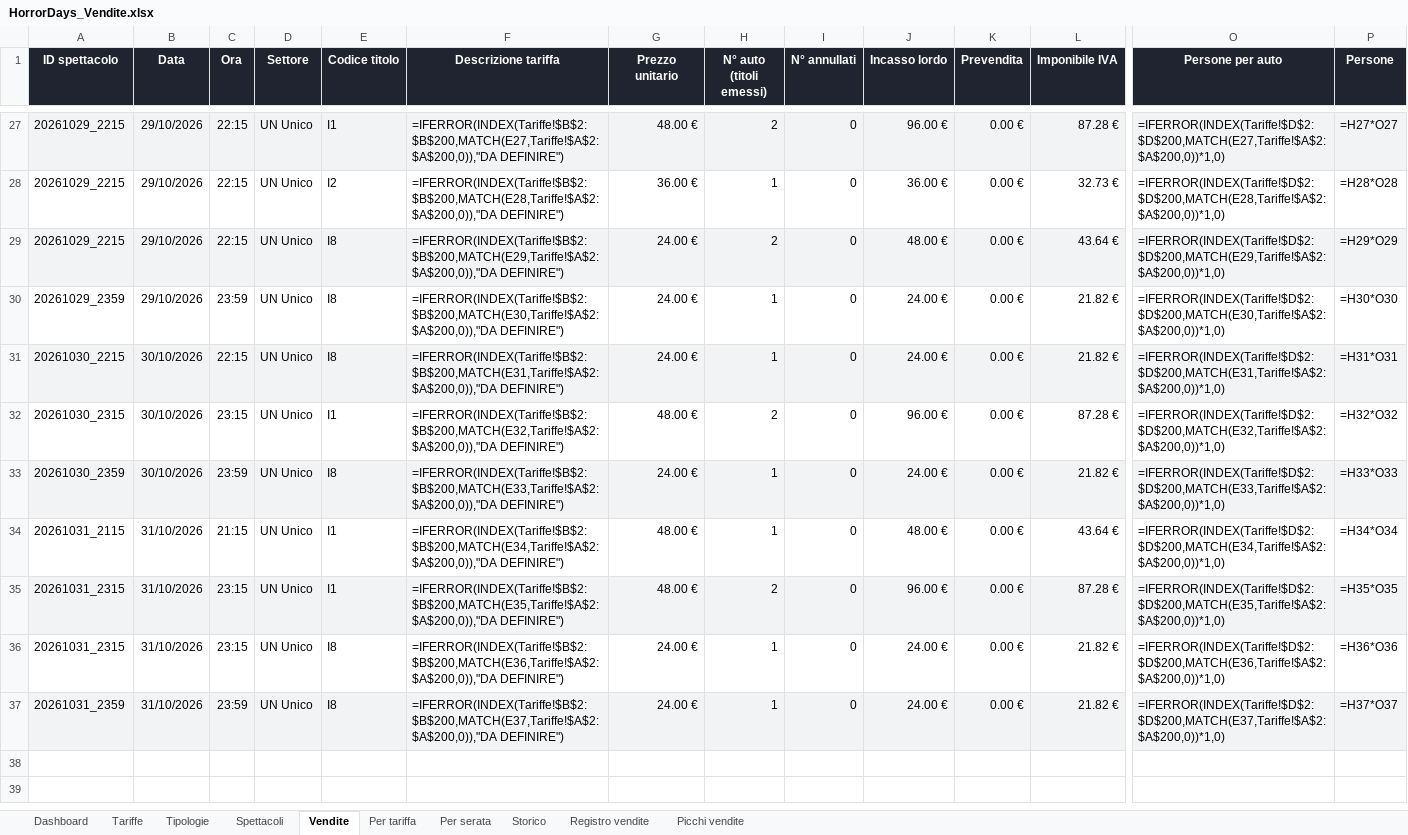
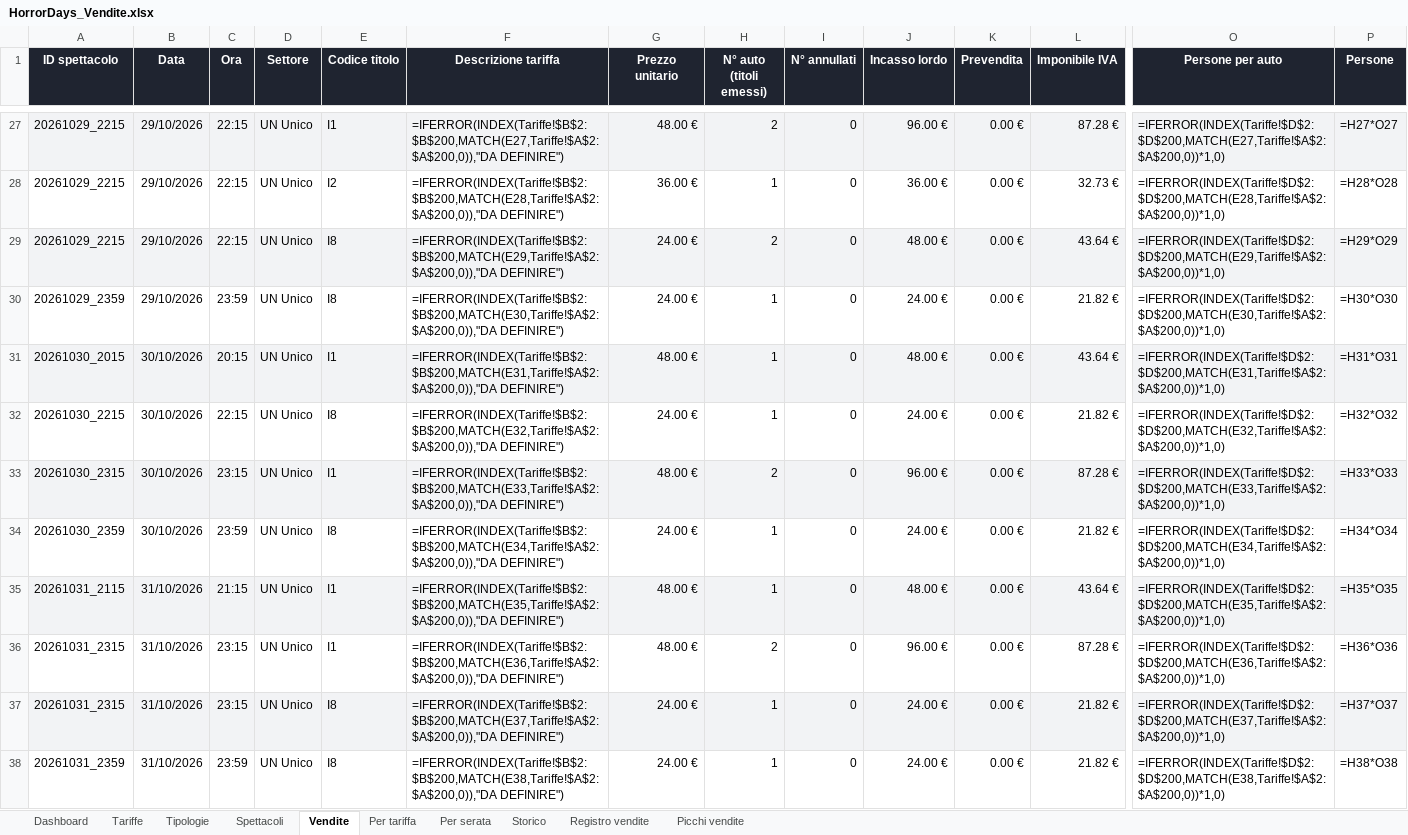
Before and after one commit to boostcreativeai-prog/HorrorDays, an Excel workbook: data/HorrorDays_Vendite.xlsx, sheet Vendite, drawn as a sheet; only a part is shown, gaps mark what is left out; values as stored, in another font and other column widths than the file's, no borders; formulas without a stored value are shown as written; addresses are those after the commit; rows hold the shown columns only; the diff covers the shown part only; the diff names each change by its address in the sheet, - before the commit and + after, or states it on an @@ line.

Commit message:
Report vendite 07/10/2026 17:27

```diff
--- a/data/HorrorDays_Vendite.xlsx (sheet Vendite)
+++ b/data/HorrorDays_Vendite.xlsx (sheet Vendite)
+row 31: 20261030_2015 | 30/10/2026 | 20:15 | UN Unico | I1 | =IFERROR(INDEX(Tariffe!$B$2:$B$200,MATCH(E31,Tariffe!$A$2:$A$200,0)),"DA DEFINIRE") | 48.00 € | 1 | 0 | 48.00 € | 0.00 € | 43.64 € | =IFERROR(INDEX(Tariffe!$D$2:$D$200,MATCH(E31,Tariffe!$A$2:$A$200,0))*1,0) | =H31*O31
-A32:P32 fill: #F2F3F5
+A32:P32 fill: none
-F32 (Descrizione tariffa): =IFERROR(INDEX(Tariffe!$B$2:$B$200,MATCH(E31,Tariffe!$A$2:$A$200,0)),"DA DEFINIRE")
+F32 (Descrizione tariffa): =IFERROR(INDEX(Tariffe!$B$2:$B$200,MATCH(E32,Tariffe!$A$2:$A$200,0)),"DA DEFINIRE")
-O32 (Persone per auto): =IFERROR(INDEX(Tariffe!$D$2:$D$200,MATCH(E31,Tariffe!$A$2:$A$200,0))*1,0)
+O32 (Persone per auto): =IFERROR(INDEX(Tariffe!$D$2:$D$200,MATCH(E32,Tariffe!$A$2:$A$200,0))*1,0)
-P32 (Persone): =H31*O31
+P32 (Persone): =H32*O32
-A33:P33 fill: none
+A33:P33 fill: #F2F3F5
-F33 (Descrizione tariffa): =IFERROR(INDEX(Tariffe!$B$2:$B$200,MATCH(E32,Tariffe!$A$2:$A$200,0)),"DA DEFINIRE")
+F33 (Descrizione tariffa): =IFERROR(INDEX(Tariffe!$B$2:$B$200,MATCH(E33,Tariffe!$A$2:$A$200,0)),"DA DEFINIRE")
-O33 (Persone per auto): =IFERROR(INDEX(Tariffe!$D$2:$D$200,MATCH(E32,Tariffe!$A$2:$A$200,0))*1,0)
+O33 (Persone per auto): =IFERROR(INDEX(Tariffe!$D$2:$D$200,MATCH(E33,Tariffe!$A$2:$A$200,0))*1,0)
-P33 (Persone): =H32*O32
+P33 (Persone): =H33*O33
-A34:P34 fill: #F2F3F5
+A34:P34 fill: none
-F34 (Descrizione tariffa): =IFERROR(INDEX(Tariffe!$B$2:$B$200,MATCH(E33,Tariffe!$A$2:$A$200,0)),"DA DEFINIRE")
+F34 (Descrizione tariffa): =IFERROR(INDEX(Tariffe!$B$2:$B$200,MATCH(E34,Tariffe!$A$2:$A$200,0)),"DA DEFINIRE")
-O34 (Persone per auto): =IFERROR(INDEX(Tariffe!$D$2:$D$200,MATCH(E33,Tariffe!$A$2:$A$200,0))*1,0)
+O34 (Persone per auto): =IFERROR(INDEX(Tariffe!$D$2:$D$200,MATCH(E34,Tariffe!$A$2:$A$200,0))*1,0)
-P34 (Persone): =H33*O33
+P34 (Persone): =H34*O34
-A35:P35 fill: none
+A35:P35 fill: #F2F3F5
-F35 (Descrizione tariffa): =IFERROR(INDEX(Tariffe!$B$2:$B$200,MATCH(E34,Tariffe!$A$2:$A$200,0)),"DA DEFINIRE")
+F35 (Descrizione tariffa): =IFERROR(INDEX(Tariffe!$B$2:$B$200,MATCH(E35,Tariffe!$A$2:$A$200,0)),"DA DEFINIRE")
-O35 (Persone per auto): =IFERROR(INDEX(Tariffe!$D$2:$D$200,MATCH(E34,Tariffe!$A$2:$A$200,0))*1,0)
+O35 (Persone per auto): =IFERROR(INDEX(Tariffe!$D$2:$D$200,MATCH(E35,Tariffe!$A$2:$A$200,0))*1,0)
-P35 (Persone): =H34*O34
+P35 (Persone): =H35*O35
-A36:P36 fill: #F2F3F5
+A36:P36 fill: none
-F36 (Descrizione tariffa): =IFERROR(INDEX(Tariffe!$B$2:$B$200,MATCH(E35,Tariffe!$A$2:$A$200,0)),"DA DEFINIRE")
+F36 (Descrizione tariffa): =IFERROR(INDEX(Tariffe!$B$2:$B$200,MATCH(E36,Tariffe!$A$2:$A$200,0)),"DA DEFINIRE")
-O36 (Persone per auto): =IFERROR(INDEX(Tariffe!$D$2:$D$200,MATCH(E35,Tariffe!$A$2:$A$200,0))*1,0)
+O36 (Persone per auto): =IFERROR(INDEX(Tariffe!$D$2:$D$200,MATCH(E36,Tariffe!$A$2:$A$200,0))*1,0)
-P36 (Persone): =H35*O35
+P36 (Persone): =H36*O36
-A37:P37 fill: none
+A37:P37 fill: #F2F3F5
-F37 (Descrizione tariffa): =IFERROR(INDEX(Tariffe!$B$2:$B$200,MATCH(E36,Tariffe!$A$2:$A$200,0)),"DA DEFINIRE")
+F37 (Descrizione tariffa): =IFERROR(INDEX(Tariffe!$B$2:$B$200,MATCH(E37,Tariffe!$A$2:$A$200,0)),"DA DEFINIRE")
-O37 (Persone per auto): =IFERROR(INDEX(Tariffe!$D$2:$D$200,MATCH(E36,Tariffe!$A$2:$A$200,0))*1,0)
+O37 (Persone per auto): =IFERROR(INDEX(Tariffe!$D$2:$D$200,MATCH(E37,Tariffe!$A$2:$A$200,0))*1,0)
-P37 (Persone): =H36*O36
+P37 (Persone): =H37*O37
-A38:P38 fill: #F2F3F5
+A38:P38 fill: none
-F38 (Descrizione tariffa): =IFERROR(INDEX(Tariffe!$B$2:$B$200,MATCH(E37,Tariffe!$A$2:$A$200,0)),"DA DEFINIRE")
+F38 (Descrizione tariffa): =IFERROR(INDEX(Tariffe!$B$2:$B$200,MATCH(E38,Tariffe!$A$2:$A$200,0)),"DA DEFINIRE")
-O38 (Persone per auto): =IFERROR(INDEX(Tariffe!$D$2:$D$200,MATCH(E37,Tariffe!$A$2:$A$200,0))*1,0)
+O38 (Persone per auto): =IFERROR(INDEX(Tariffe!$D$2:$D$200,MATCH(E38,Tariffe!$A$2:$A$200,0))*1,0)
-P38 (Persone): =H37*O37
+P38 (Persone): =H38*O38
```
Also changed, not shown: cell formats elsewhere in this sheet, sheet Picchi vendite, sheet Registro vendite, sheet Storico, sheet Dashboard, charts or pictures, site/HorrorDays_Vendite.xlsx, 4 other files.
